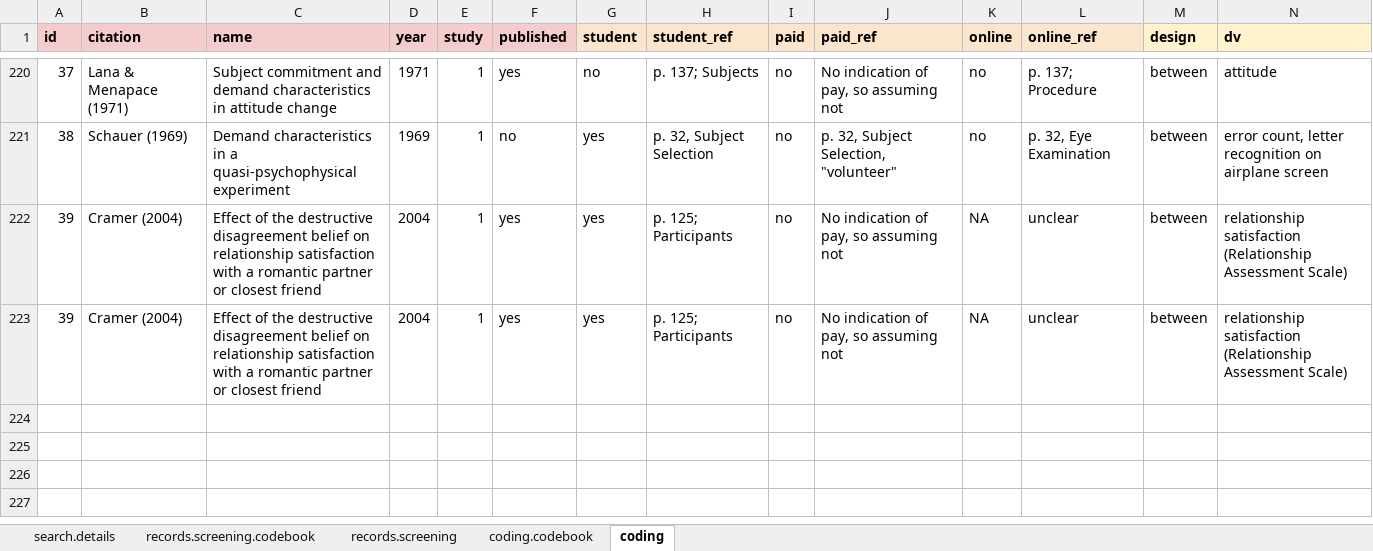
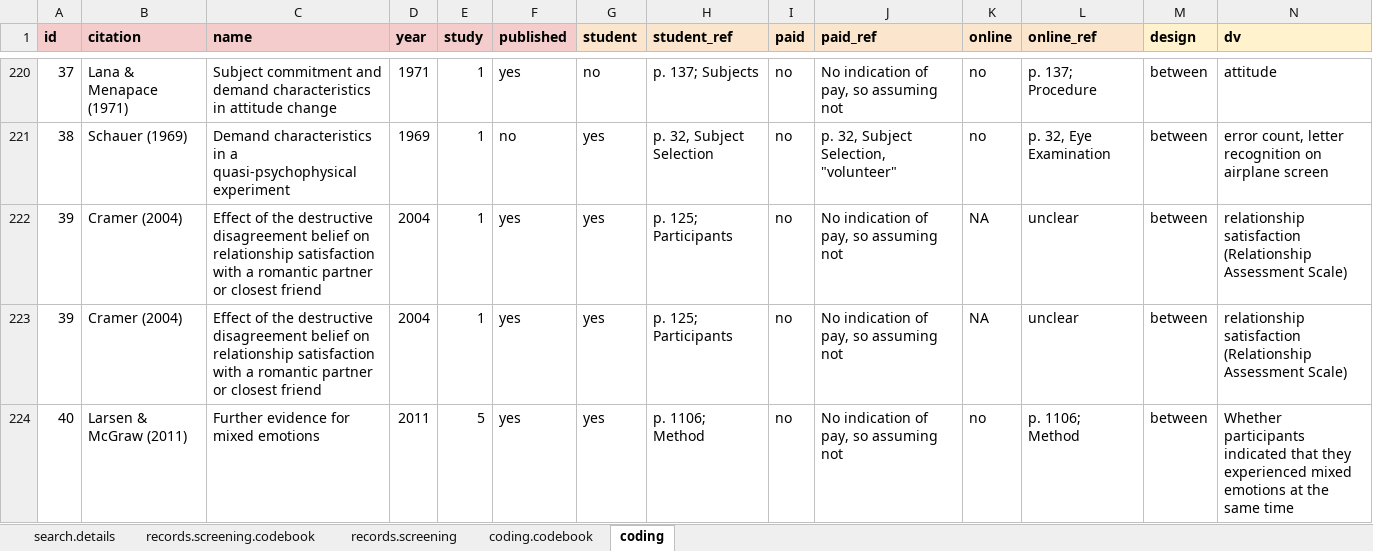
Before and after one commit to ColesNicholas/metaware, an Excel workbook: data/metaware_EsData_raw.xlsx, sheet coding, drawn as a sheet; only a part is shown, gaps mark what is left out; values as stored, in another font and other column widths than the file's, no borders; table styles not drawn; rows hold the shown columns only; the diff names each change by its address in the sheet, - before the commit and + after, or states it on an @@ line.

Commit message:
Added Larsen and McGraw (2011) to the raw dataset
Record was missed during the literature search

```diff
--- a/data/metaware_EsData_raw.xlsx (sheet coding)
+++ b/data/metaware_EsData_raw.xlsx (sheet coding)
+row 224: 40 | Larsen & McGraw (2011) | Further evidence for mixed emotions | 2011 | 5 | yes | yes | p. 1106; Method | no | No indication of pay, so assuming not | no | p. 1106; Method | between | Whether participants indicated that they experienced mixed emotions at the same time
```
Also changed, not shown: sheet records.screening, hidden cells.
